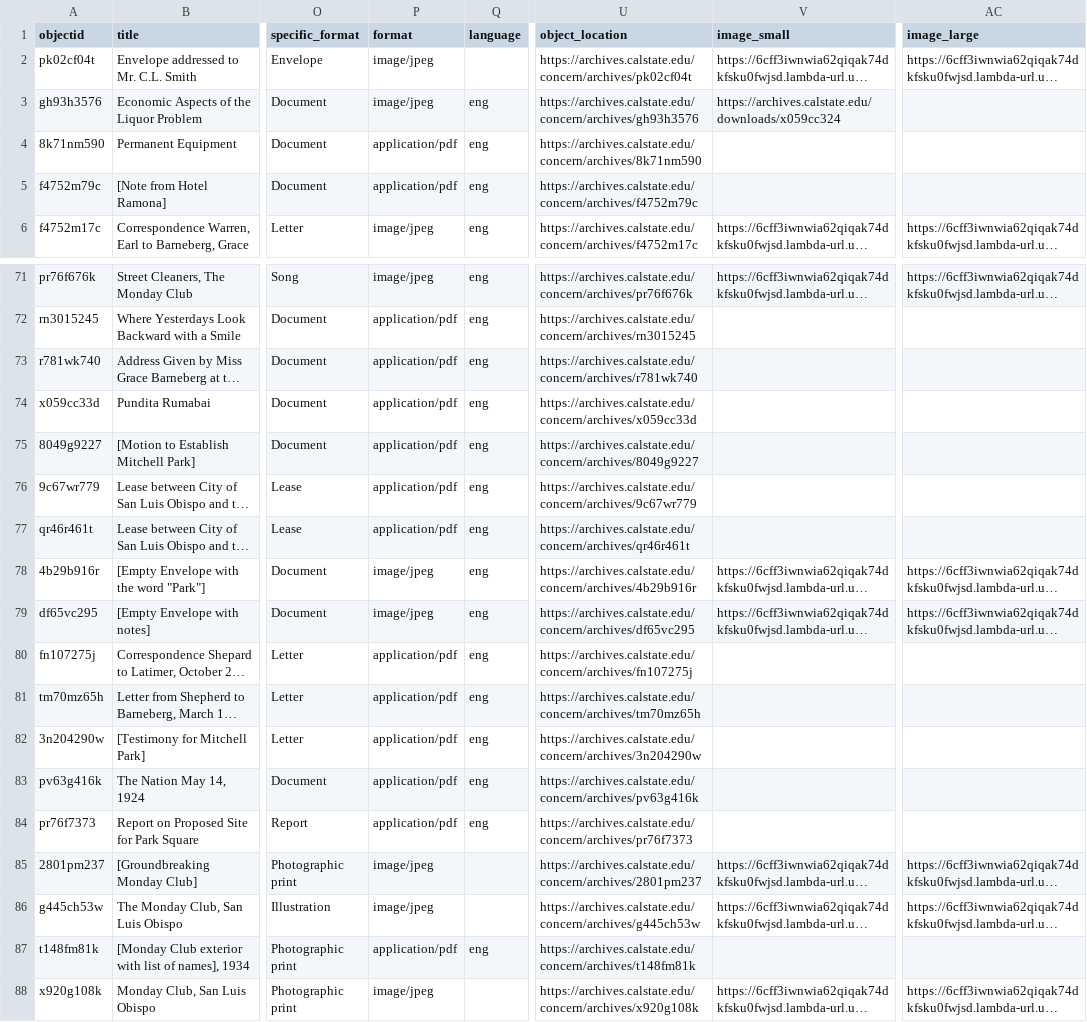
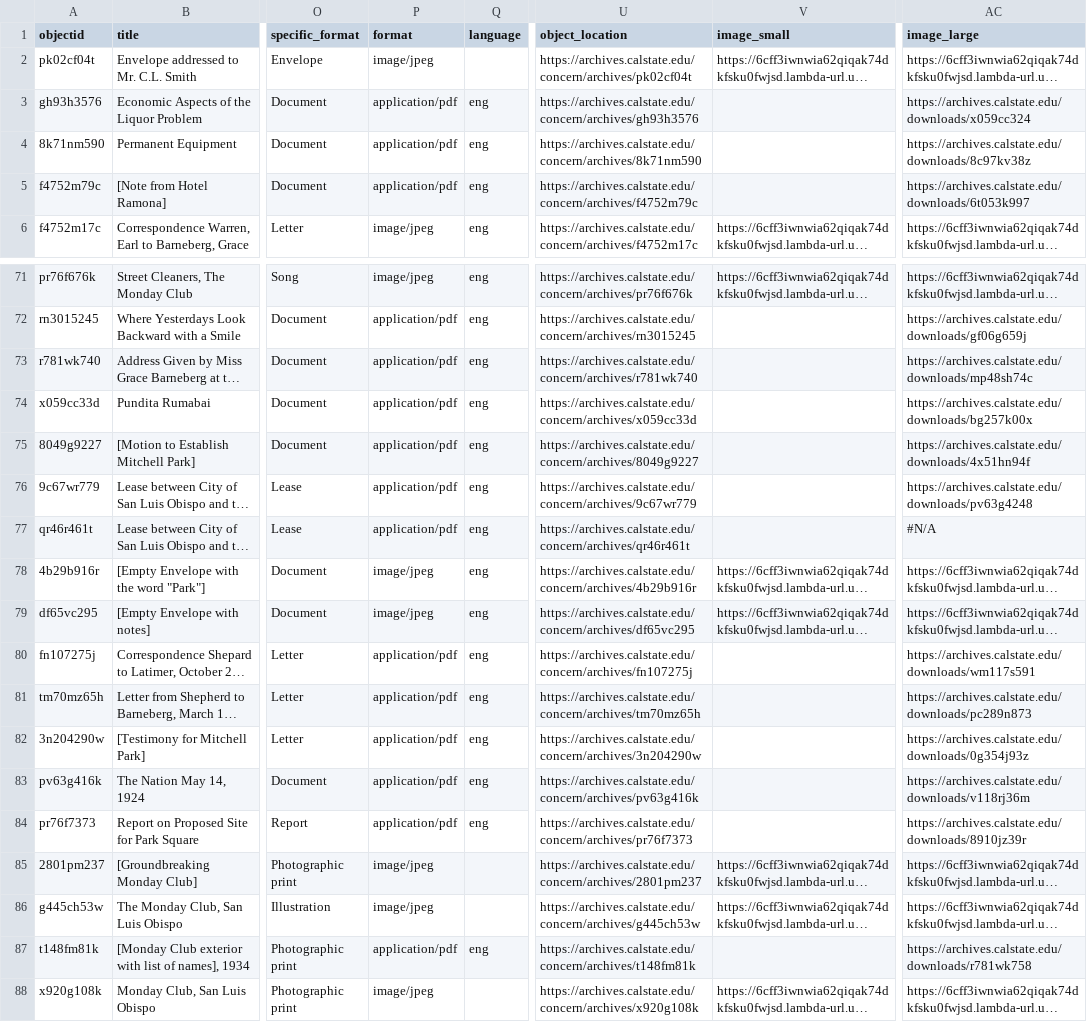
Before and after one commit to cburns39/barneberg_cb, a CSV file: _data/barneberg_metadata.csv, drawn as a sheet; only a part is shown, gaps mark what is left out; long unchanged cells end in …; the diff covers the shown part only; the diff names each change by its address in the sheet, - before the commit and + after, or states it on an @@ line.

Commit message:
update metadata to add image_large for pdfs

```diff
--- a/_data/barneberg_metadata.csv
+++ b/_data/barneberg_metadata.csv
-P3 (format): image/jpeg
+P3 (format): application/pdf
-V3 (image_small): https://archives.calstate.edu/downloads/x059cc324
+V3 (image_small): (empty)
-AC3 (image_large): (empty)
+AC3 (image_large): https://archives.calstate.edu/downloads/x059cc324
-AC4 (image_large): (empty)
+AC4 (image_large): https://archives.calstate.edu/downloads/8c97kv38z
-AC5 (image_large): (empty)
+AC5 (image_large): https://archives.calstate.edu/downloads/6t053k997
-AC72 (image_large): (empty)
+AC72 (image_large): https://archives.calstate.edu/downloads/gf06g659j
-AC73 (image_large): (empty)
+AC73 (image_large): https://archives.calstate.edu/downloads/mp48sh74c
-AC74 (image_large): (empty)
+AC74 (image_large): https://archives.calstate.edu/downloads/bg257k00x
-AC75 (image_large): (empty)
+AC75 (image_large): https://archives.calstate.edu/downloads/4x51hn94f
-AC76 (image_large): (empty)
+AC76 (image_large): https://archives.calstate.edu/downloads/pv63g4248
-AC77 (image_large): (empty)
+AC77 (image_large): #N/A
-AC80 (image_large): (empty)
+AC80 (image_large): https://archives.calstate.edu/downloads/wm117s591
-AC81 (image_large): (empty)
+AC81 (image_large): https://archives.calstate.edu/downloads/pc289n873
-AC82 (image_large): (empty)
+AC82 (image_large): https://archives.calstate.edu/downloads/0g354j93z
-AC83 (image_large): (empty)
+AC83 (image_large): https://archives.calstate.edu/downloads/v118rj36m
-AC84 (image_large): (empty)
+AC84 (image_large): https://archives.calstate.edu/downloads/8910jz39r
-AC87 (image_large): (empty)
+AC87 (image_large): https://archives.calstate.edu/downloads/r781wk758
```
Also changed, not shown: 29 edited cells elsewhere in this file.
